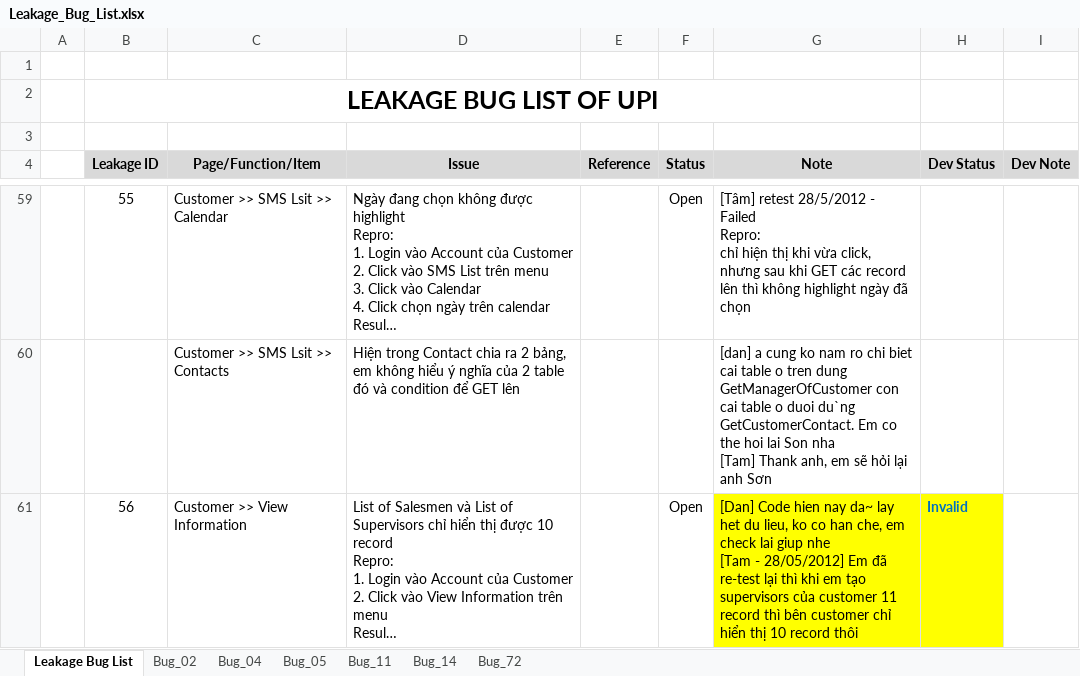
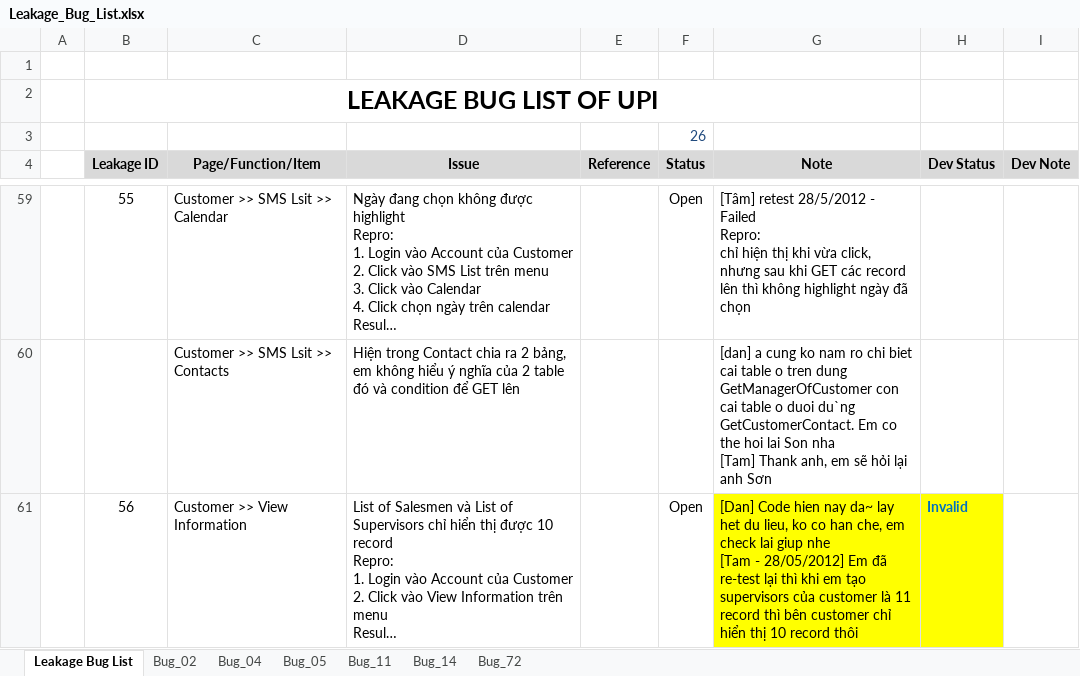
Before and after one commit to groshugo/unitedpharma, an Excel workbook: 04_TESTING/Leakage_Bug_List.xlsx, sheet Leakage Bug List, drawn as a sheet; only a part is shown, gaps mark what is left out; long unchanged cells end in …; values as stored, in another font and other column widths than the file's, no borders; conditional formats not drawn; the diff covers the shown part only; the diff names each change by its address in the sheet, - before the commit and + after, or states it on an @@ line.

Commit message:
add new and update bug

```diff
--- a/04_TESTING/Leakage_Bug_List.xlsx (sheet Leakage Bug List)
+++ b/04_TESTING/Leakage_Bug_List.xlsx (sheet Leakage Bug List)
-F3 (Status): (empty)
+F3 (Status): 26
-G61 (Note): …của customer 11 record…
+G61 (Note): …của customer là 11 record…
```
Also changed, not shown: 1 added row and 2 edited cells elsewhere in this sheet.
